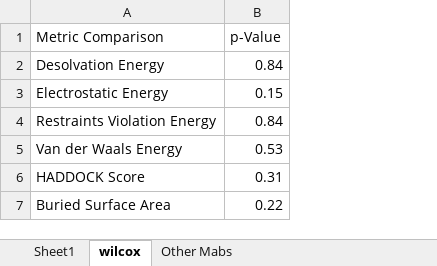
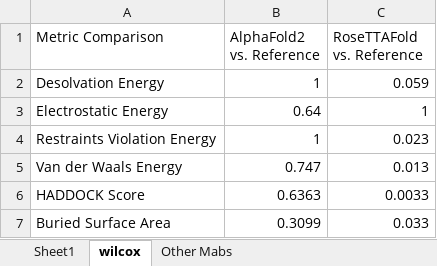
Before and after one commit to colbyford/SARS-CoV-2_B.1.1.529_Spike-RBD_Predictions, an Excel workbook: docking/HADDOCK_Results.xlsx, sheet wilcox, drawn as a sheet; values as stored, in another font and other column widths than the file's, no borders; removed rows and columns are numbered as before the commit, all else as after; the diff names each change by its address in the sheet, - before the commit and + after, or states it on an @@ line.

Commit message:
Add RoseTTAFold results

```diff
--- a/docking/HADDOCK_Results.xlsx (sheet wilcox)
+++ b/docking/HADDOCK_Results.xlsx (sheet wilcox)
-column B (p-Value), rows 2-7: 0.84 | 0.15 | 0.84 | 0.53 | 0.31 | 0.22
+column B (AlphaFold2 vs. Reference), rows 2-7: 1 | 0.64 | 1 | 0.747 | 0.6363 | 0.3099
+column C (RoseTTAFold vs. Reference), rows 2-7: 0.059 | 1 | 0.023 | 0.013 | 0.0033 | 0.033
```
Also changed, not shown: sheet Sheet1, docking/InterfacingResidues.xlsx, 45 other files.
